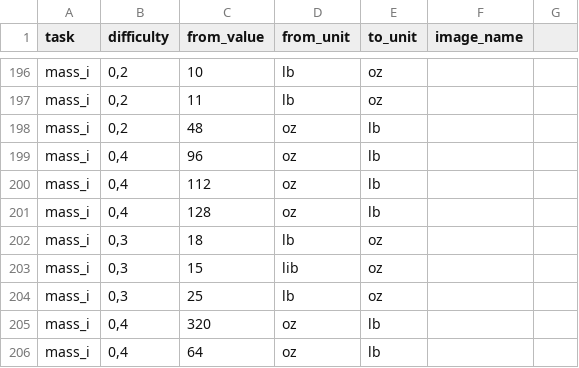
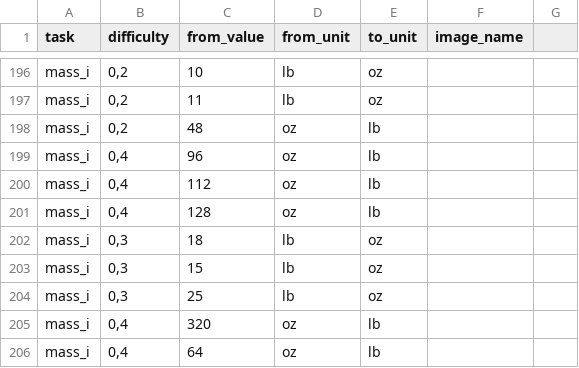
Before and after one commit to zvonicek/Conversions-backend, a CSV file: csv/numeric.csv, drawn as a sheet; only a part is shown, gaps mark what is left out.

Commit message:
csv fix

```diff
--- a/csv/numeric.csv
+++ b/csv/numeric.csv
@@ -202,3 +202,3 @@ mass_i;0,4;128;oz;lb;;
 mass_i;0,3;18;lb;oz;;
-mass_i;0,3;15;lib;oz;;
+mass_i;0,3;15;lb;oz;;
 mass_i;0,3;25;lb;oz;;
```
